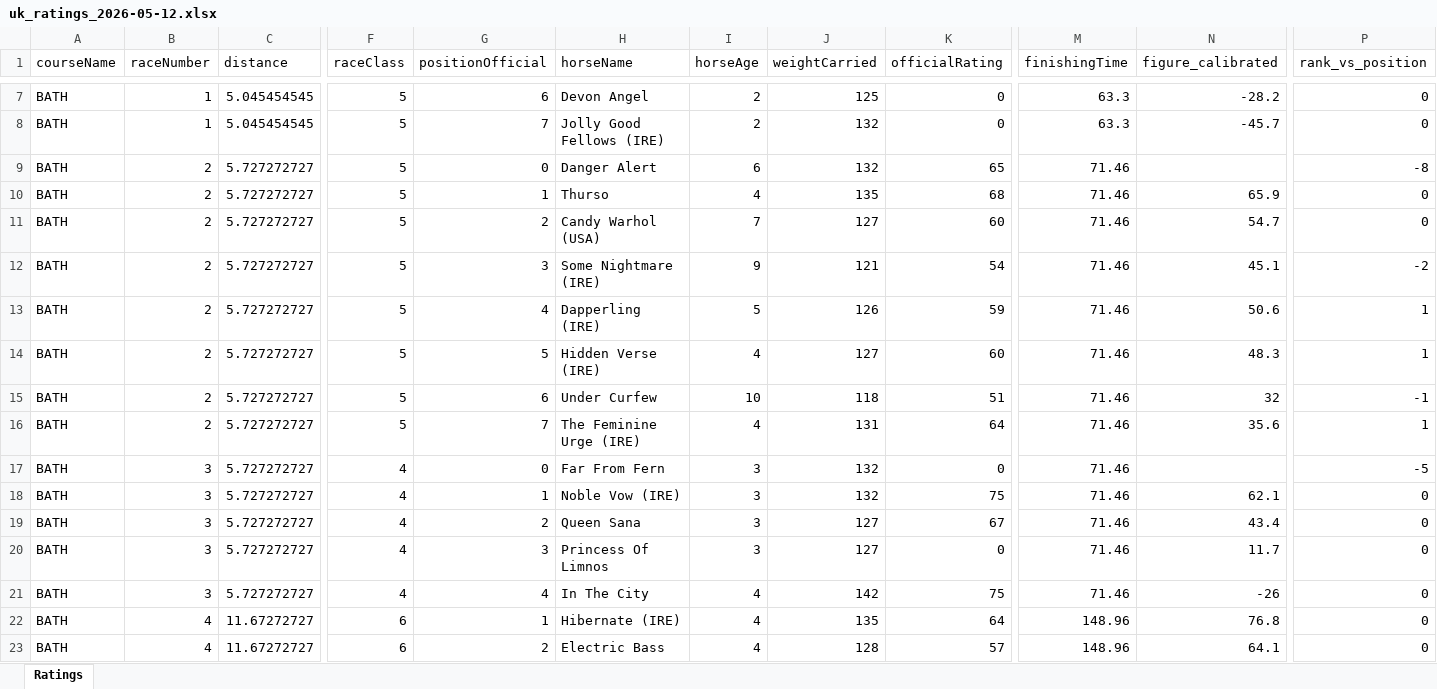
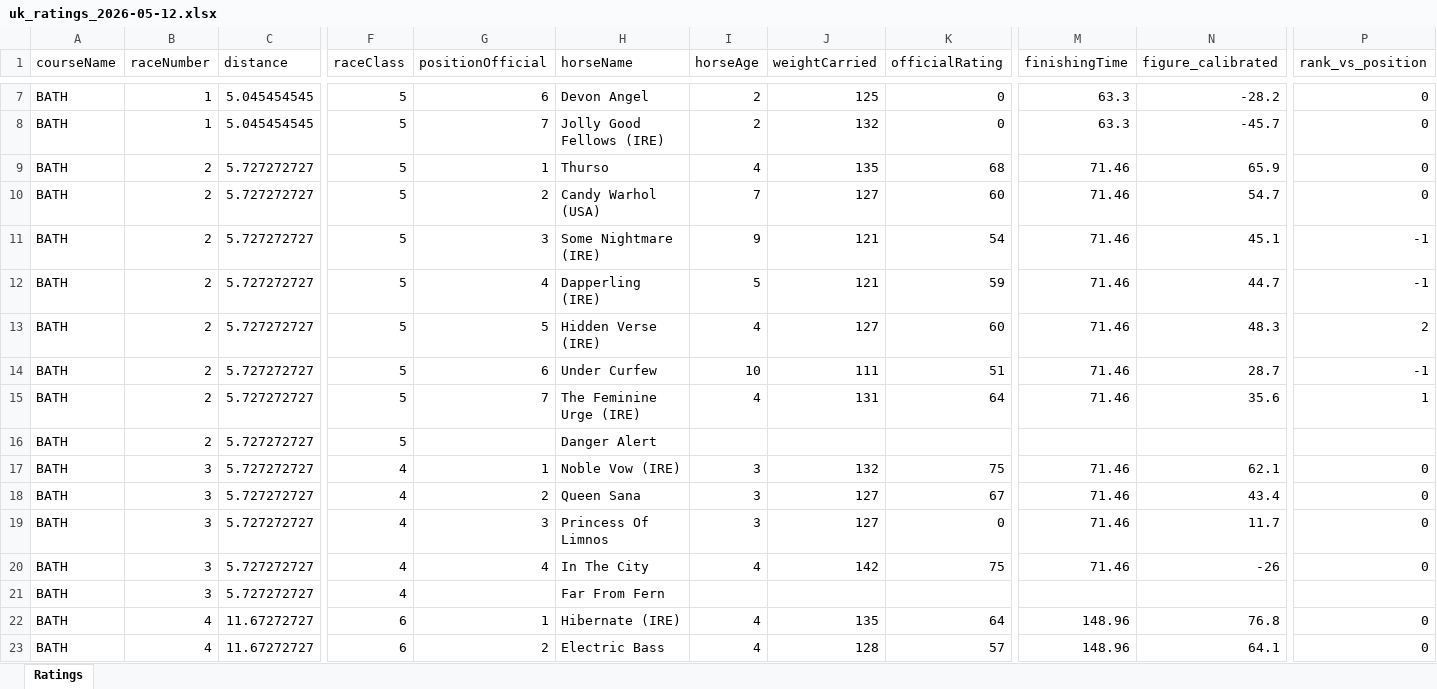
Before and after one commit to tomwilson41986/racing-speed-figures, an Excel workbook: output/daily_ratings/uk_ratings_2026-05-12.xlsx, sheet Ratings, drawn as a sheet; only a part is shown, gaps mark what is left out; values as stored, in another font and other column widths than the file's, no borders; removed rows and columns are numbered as before the commit, all else as after; rows hold the shown columns only; the diff covers the shown part only; the diff names each change by its address in the sheet, - before the commit and + after, or states it on an @@ line.

```diff
--- a/output/daily_ratings/uk_ratings_2026-05-12.xlsx (sheet Ratings)
+++ b/output/daily_ratings/uk_ratings_2026-05-12.xlsx (sheet Ratings)
-row 9: BATH | 2 | 5.727272727 | 5 | 0 | Danger Alert | 6 | 132 | 65 | 71.46 |  | -8
-P11 (rank_vs_position): -2
+P11 (rank_vs_position): -1
-J12 (weightCarried): 126
+J12 (weightCarried): 121
-N12 (figure_calibrated): 50.6
+N12 (figure_calibrated): 44.7
-P12 (rank_vs_position): 1
+P12 (rank_vs_position): -1
-P13 (rank_vs_position): 1
+P13 (rank_vs_position): 2
-J14 (weightCarried): 118
+J14 (weightCarried): 111
-N14 (figure_calibrated): 32
+N14 (figure_calibrated): 28.7
-B16 (raceNumber): 3
+B16 (raceNumber): 2
-F16 (raceClass): 4
+F16 (raceClass): 5
-G16 (positionOfficial): 0
+G16 (positionOfficial): (empty)
-H16 (horseName): Far From Fern
+H16 (horseName): Danger Alert
-I16 (horseAge): 3
+I16 (horseAge): (empty)
-J16 (weightCarried): 132
+J16 (weightCarried): (empty)
-K16 (officialRating): 0
+K16 (officialRating): (empty)
-M16 (finishingTime): 71.46
+M16 (finishingTime): (empty)
-P16 (rank_vs_position): -5
+P16 (rank_vs_position): (empty)
+row 21: BATH | 3 | 5.727272727 | 4 |  | Far From Fern
```
Also changed, not shown: 12 added rows, 12 removed rows and 144 edited cells elsewhere in this sheet, 3 other files.
